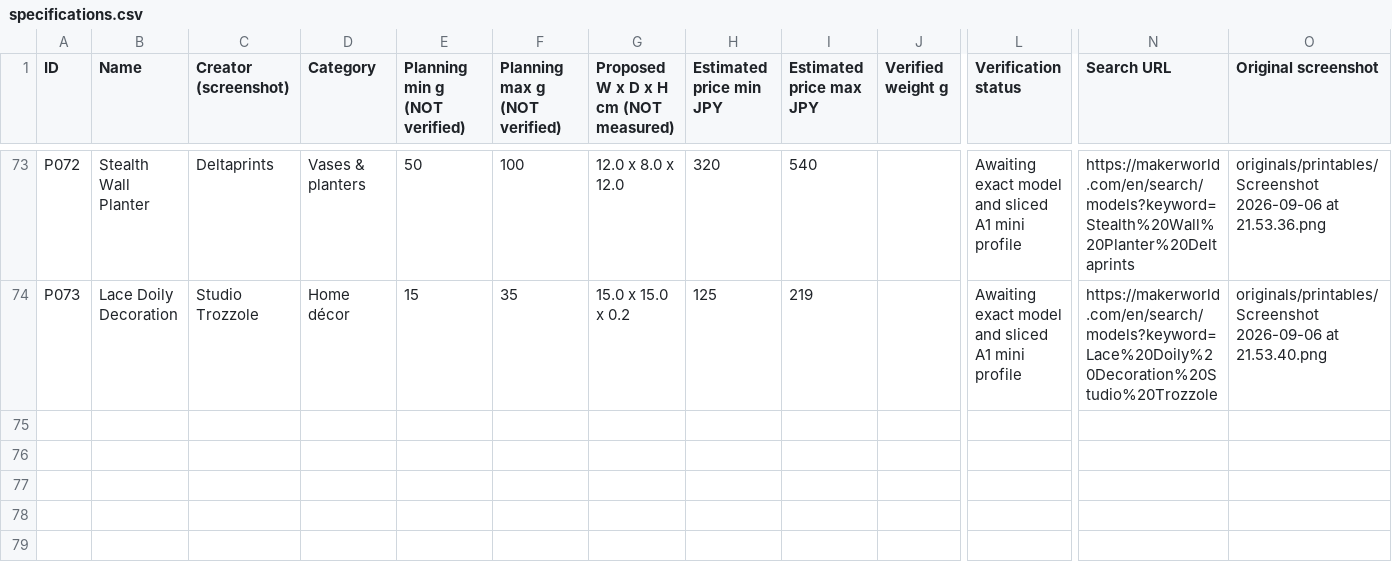
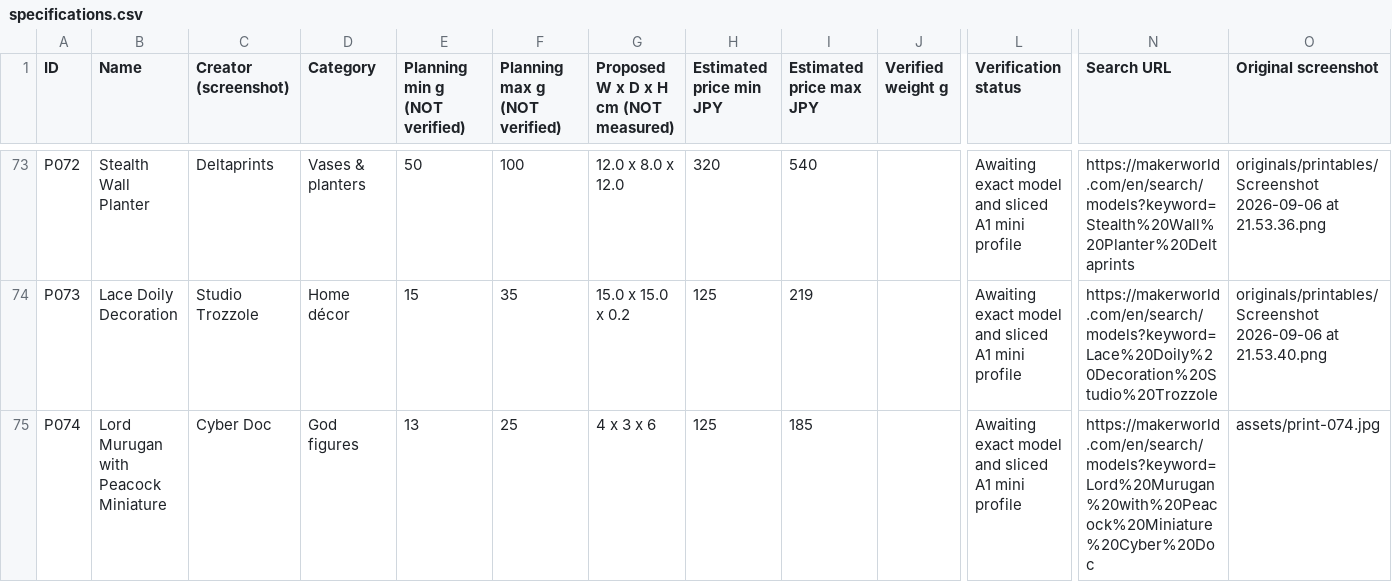
Before and after one commit to PranavPonni/bambucatalogue, a CSV file: specifications.csv, drawn as a sheet; only a part is shown, gaps mark what is left out; rows hold the shown columns only; the diff covers the shown part only; the diff names each change by its address in the sheet, - before the commit and + after, or states it on an @@ line.

Commit message:
Replace Murugan photo and add two Murugan figures

```diff
--- a/specifications.csv
+++ b/specifications.csv
+row 75: P074 | Lord Murugan with Peacock Miniature | Cyber Doc | God figures | 13 | 25 | 4 x 3 x 6 | 125 | 185 |  | Awaiting exact model and sliced A1 mini profile | https://makerworld.com/en/search/models?keyword=Lord%20Murugan%20with%20Peacock%20Miniature%20Cyber%20Doc | assets/print-074.jpg
```
Also changed, not shown: 1 added row and 1 edited cell elsewhere in this file, 9 other files.
